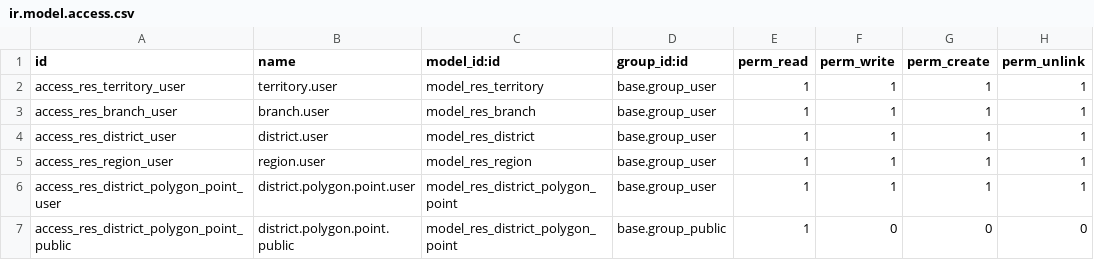
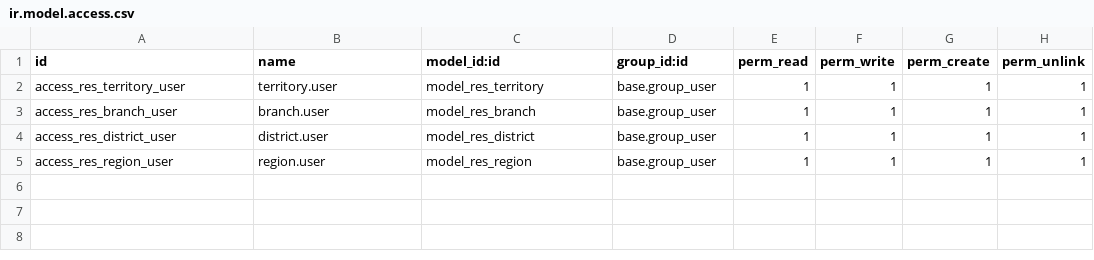
Before and after one commit to 1AbdulkarimMousa/field-service, a CSV file: base_territory/security/ir.model.access.csv, drawn as a sheet.

Commit message:
refactor(territory): remove district polygon machinery
Polygon containment was never load-bearing: server validates via res.district search + district_domain(), portal JS matches district by name, manual mode uses the district_select dropdown. Drop the res.district.polygon.point model, map editor, views, ACLs and find_by_coordinates/_point_in_polygon helpers; district endpoint now returns empty polygons.

```diff
--- a/base_territory/security/ir.model.access.csv
+++ b/base_territory/security/ir.model.access.csv
@@ -5,3 +5 @@ access_res_district_user,district.user,model_res_district,base.group_user,1,1,1,
 access_res_region_user,region.user,model_res_region,base.group_user,1,1,1,1
-access_res_district_polygon_point_user,district.polygon.point.user,model_res_district_polygon_point,base.group_user,1,1,1,1
-access_res_district_polygon_point_public,district.polygon.point.public,model_res_district_polygon_point,base.group_public,1,0,0,0
```
Also changed, not shown: 9 other files.
